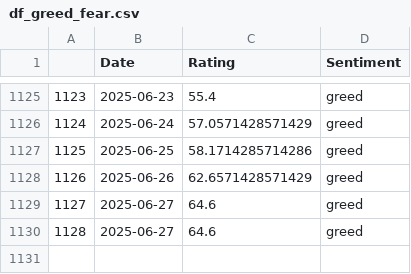
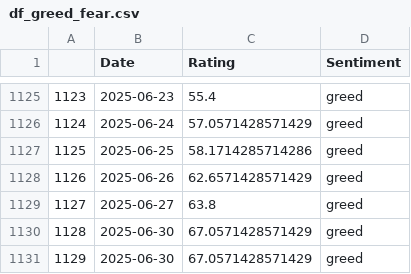
Before and after one commit to TRAVEL-GVM/Data, a CSV file: Data/Market Risk/df_greed_fear.csv, drawn as a sheet; only a part is shown, gaps mark what is left out.

```diff
--- a/Data/Market Risk/df_greed_fear.csv
+++ b/Data/Market Risk/df_greed_fear.csv
@@ -1128,3 +1128,4 @@
 1126,2025-06-26,62.6571428571429,greed
-1127,2025-06-27,64.6,greed
-1128,2025-06-27,64.6,greed
+1127,2025-06-27,63.8,greed
+1128,2025-06-30,67.0571428571429,greed
+1129,2025-06-30,67.0571428571429,greed
```
Also changed, not shown: Data/Market Risk/df_benchmarks.csv.
